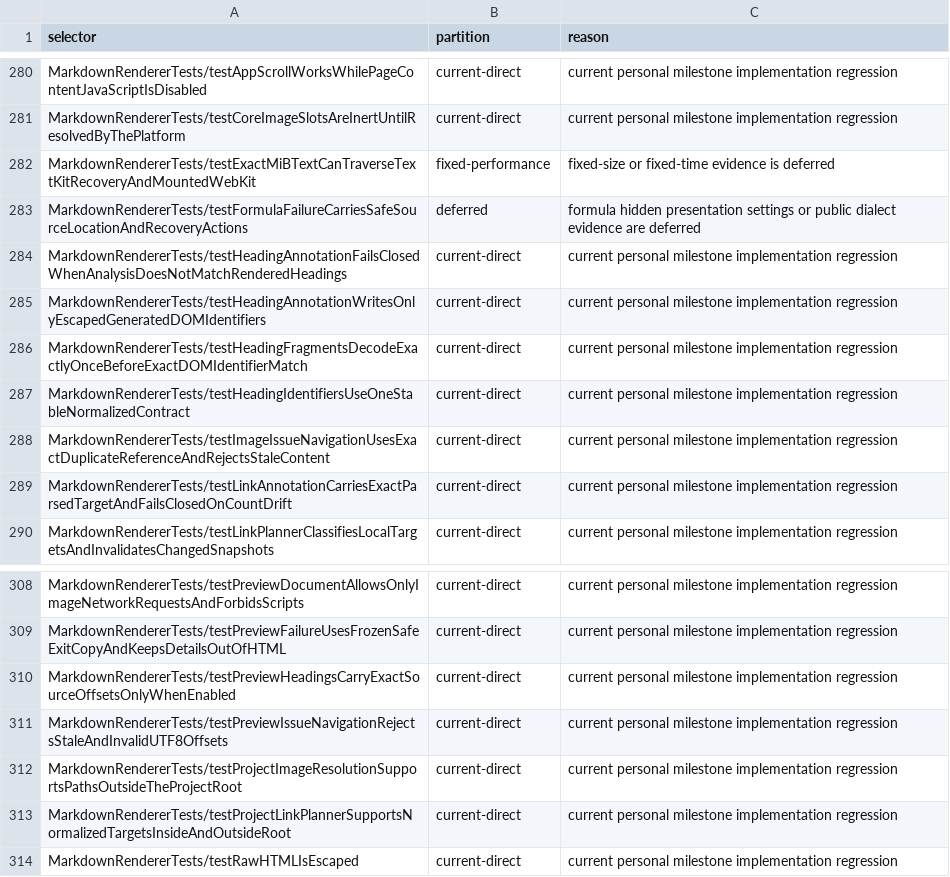
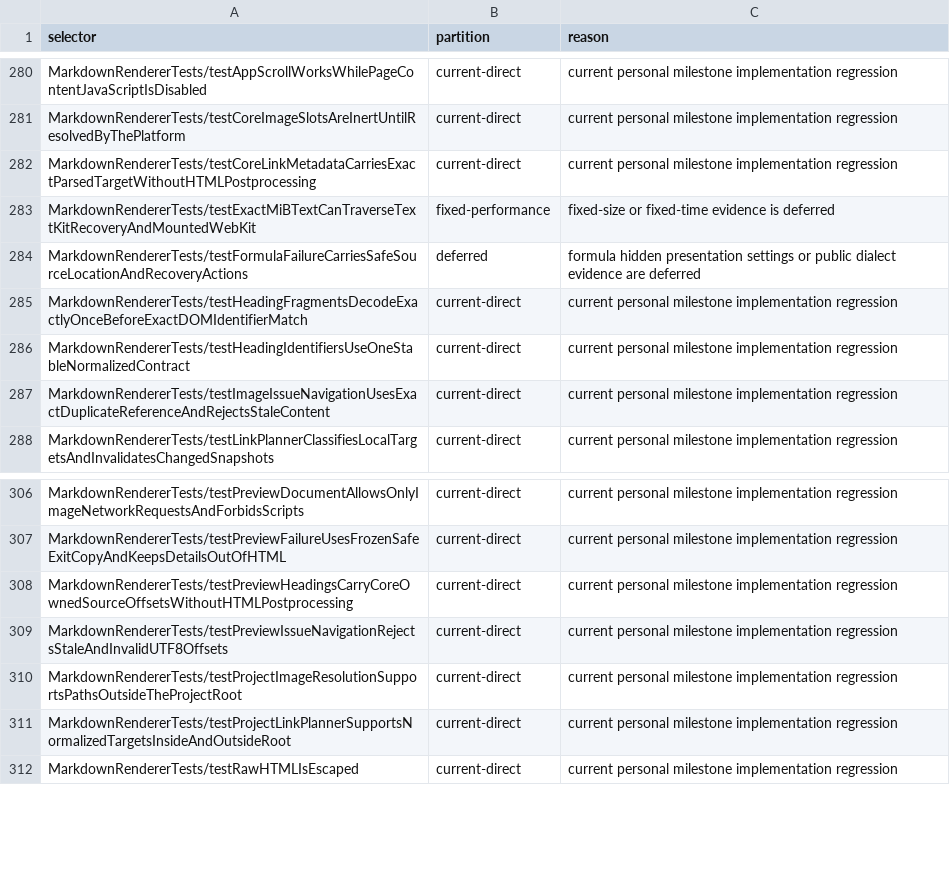
Before and after one commit to Eulimene/Inflow, a TSV file: code/quality/personal-xctest-scope.tsv, drawn as a sheet; only a part is shown, gaps mark what is left out.

Commit message:
refactor: remove duplicate preview derivation

```diff
--- a/code/quality/personal-xctest-scope.tsv
+++ b/code/quality/personal-xctest-scope.tsv
@@ -281,6 +281,5 @@ MarkdownRendererTests/testAppScrollWorksWhilePageContentJavaScriptIsDisabled	cur
 MarkdownRendererTests/testCoreImageSlotsAreInertUntilResolvedByThePlatform	current-direct	current personal milestone implementation regression
+MarkdownRendererTests/testCoreLinkMetadataCarriesExactParsedTargetWithoutHTMLPostprocessing	current-direct	current personal milestone implementation regression
 MarkdownRendererTests/testExactMiBTextCanTraverseTextKitRecoveryAndMountedWebKit	fixed-performance	fixed-size or fixed-time evidence is deferred
 MarkdownRendererTests/testFormulaFailureCarriesSafeSourceLocationAndRecoveryActions	deferred	formula hidden presentation settings or public dialect evidence are deferred
-MarkdownRendererTests/testHeadingAnnotationFailsClosedWhenAnalysisDoesNotMatchRenderedHeadings	current-direct	current personal milestone implementation regression
-MarkdownRendererTests/testHeadingAnnotationWritesOnlyEscapedGeneratedDOMIdentifiers	current-direct	current personal milestone implementation regression
 MarkdownRendererTests/testHeadingFragmentsDecodeExactlyOnceBeforeExactDOMIdentifierMatch	current-direct	current personal milestone implementation regression
@@ -288,3 +287,2 @@ MarkdownRendererTests/testHeadingIdentifiersUseOneStableNormalizedContract	curre
 MarkdownRendererTests/testImageIssueNavigationUsesExactDuplicateReferenceAndRejectsStaleContent	current-direct	current personal milestone implementation regression
-MarkdownRendererTests/testLinkAnnotationCarriesExactParsedTargetAndFailsClosedOnCountDrift	current-direct	current personal milestone implementation regression
 MarkdownRendererTests/testLinkPlannerClassifiesLocalTargetsAndInvalidatesChangedSnapshots	current-direct	current personal milestone implementation regression
@@ -309,3 +307,3 @@ MarkdownRendererTests/testPreviewDocumentAllowsOnlyImageNetworkRequestsAndForbid
 MarkdownRendererTests/testPreviewFailureUsesFrozenSafeExitCopyAndKeepsDetailsOutOfHTML	current-direct	current personal milestone implementation regression
-MarkdownRendererTests/testPreviewHeadingsCarryExactSourceOffsetsOnlyWhenEnabled	current-direct	current personal milestone implementation regression
+MarkdownRendererTests/testPreviewHeadingsCarryCoreOwnedSourceOffsetsWithoutHTMLPostprocessing	current-direct	current personal milestone implementation regression
 MarkdownRendererTests/testPreviewIssueNavigationRejectsStaleAndInvalidUTF8Offsets	current-direct	current personal milestone implementation regression
```
Also changed, not shown: 8 other files.
